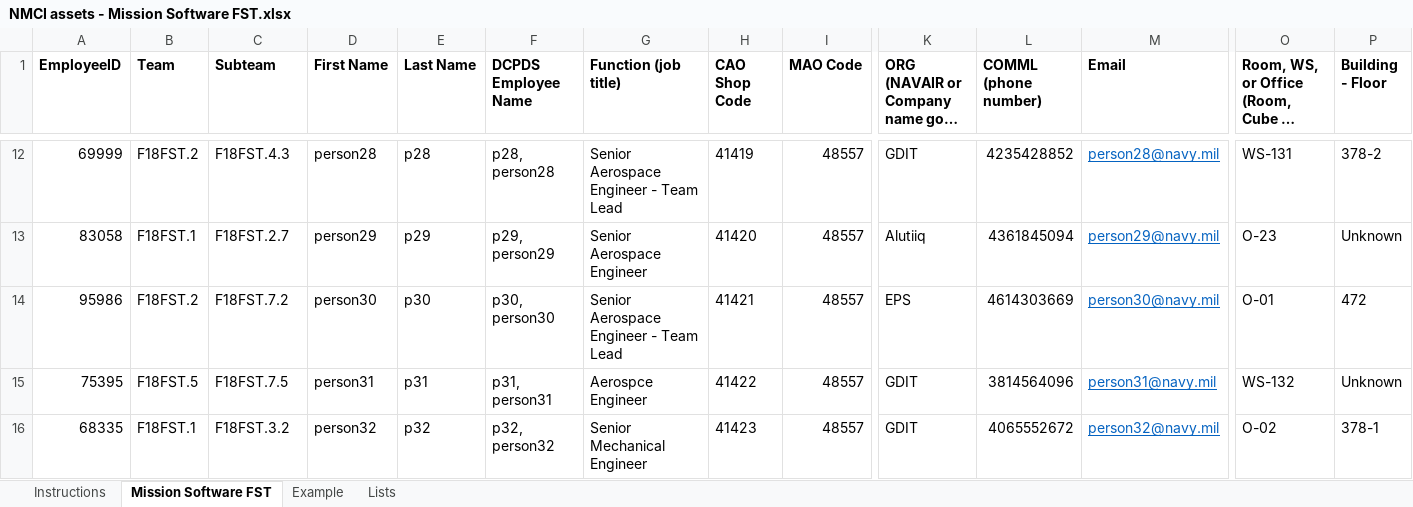
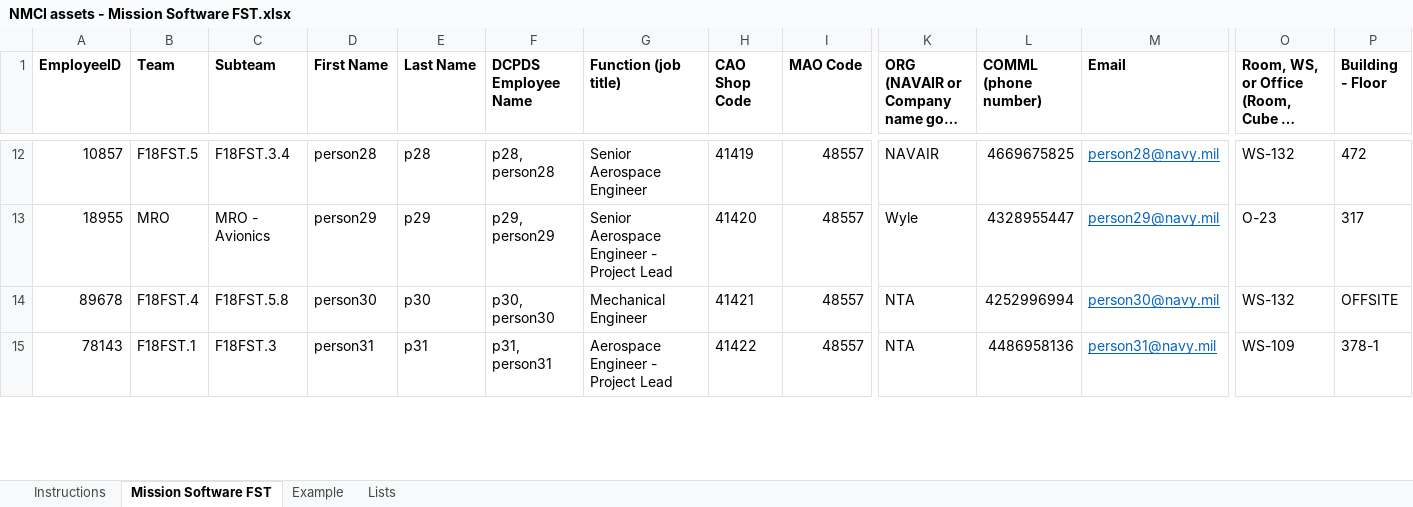
Before and after one commit to HenryKing29/merge, an Excel workbook: NMCI assets - Mission Software FST.xlsx, sheet Mission Software FST, drawn as a sheet; only a part is shown, gaps mark what is left out; long unchanged cells end in …; values as stored, in another font and other column widths than the file's, no borders; table styles not drawn; removed rows and columns are numbered as before the commit, all else as after; rows hold the shown columns only; the diff covers the shown part only; the diff names each change by its address in the sheet, - before the commit and + after, or states it on an @@ line.

```diff
--- a/NMCI assets - Mission Software FST.xlsx (sheet Mission Software FST)
+++ b/NMCI assets - Mission Software FST.xlsx (sheet Mission Software FST)
-A12 (EmployeeID): 69999
+A12 (EmployeeID): 10857
-B12 (Team): F18FST.2
+B12 (Team): F18FST.5
-C12 (Subteam): F18FST.4.3
+C12 (Subteam): F18FST.3.4
-G12 (Function (job title)): Senior Aerospace Engineer - Team Lead
+G12 (Function (job title)): Senior Aerospace Engineer
-K12: GDIT
+K12: NAVAIR
-L12 (COMML (phone number)): 4235428852
+L12 (COMML (phone number)): 4669675825
-O12: WS-131
+O12: WS-132
-P12 (Building - Floor): 378-2
+P12 (Building - Floor): 472
-A13 (EmployeeID): 83058
+A13 (EmployeeID): 18955
-B13 (Team): F18FST.1
+B13 (Team): MRO
-C13 (Subteam): F18FST.2.7
+C13 (Subteam): MRO - Avionics
-G13 (Function (job title)): Senior Aerospace Engineer
+G13 (Function (job title)): Senior Aerospace Engineer - Project Lead
-K13: Alutiiq
+K13: Wyle
-L13 (COMML (phone number)): 4361845094
+L13 (COMML (phone number)): 4328955447
-P13 (Building - Floor): Unknown
+P13 (Building - Floor): 317
-A14 (EmployeeID): 95986
+A14 (EmployeeID): 89678
-B14 (Team): F18FST.2
+B14 (Team): F18FST.4
-C14 (Subteam): F18FST.7.2
+C14 (Subteam): F18FST.5.8
-G14 (Function (job title)): Senior Aerospace Engineer - Team Lead
+G14 (Function (job title)): Mechanical Engineer
-K14: EPS
+K14: NTA
-L14 (COMML (phone number)): 4614303669
+L14 (COMML (phone number)): 4252996994
-O14: O-01
+O14: WS-132
-P14 (Building - Floor): 472
+P14 (Building - Floor): OFFSITE
-A15 (EmployeeID): 75395
+A15 (EmployeeID): 78143
-B15 (Team): F18FST.5
+B15 (Team): F18FST.1
-C15 (Subteam): F18FST.7.5
+C15 (Subteam): F18FST.3
-G15 (Function (job title)): Aerospce Engineer
+G15 (Function (job title)): Aerospace Engineer - Project Lead
-K15: GDIT
+K15: NTA
-L15 (COMML (phone number)): 3814564096
+L15 (COMML (phone number)): 4486958136
-O15: WS-132
+O15: WS-109
-P15 (Building - Floor): Unknown
+P15 (Building - Floor): 378-1
-row 16: 68335 | F18FST.1 | F18FST.3.2 | person32 | p32 | p32, person32 | Senior Mechanical Engineer | 41423 | 48557 | GDIT | 4065552672 | person32@navy.mil | O-02 | 378-1
```
Also changed, not shown: 10 added rows, 9 removed rows and 338 edited cells elsewhere in this sheet, NMCI assets - Contractors.xlsx, merge.xlsx.
